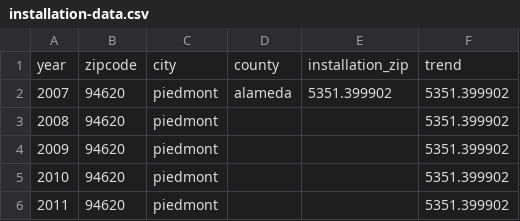
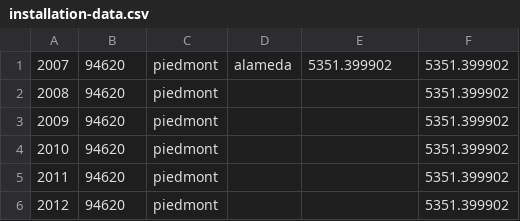
Before and after one commit to micheleorsi/datavisualization, a CSV file: installation-watt/assets/installation-data.csv, drawn as a sheet; only a part is shown; the shorter side is filled out with more unchanged rows.

Commit message:
removed headers from assets data

```diff
--- a/installation-watt/assets/installation-data.csv
+++ b/installation-watt/assets/installation-data.csv
@@ -1,2 +1 @@
-year,zipcode,city,county,installation_zip,trend
 2007,94620,piedmont,alameda,5351.399902,5351.399902
```
Also changed, not shown: installation-watt/assets/ACS_12_5YR_B01003_with_ann.csv.
